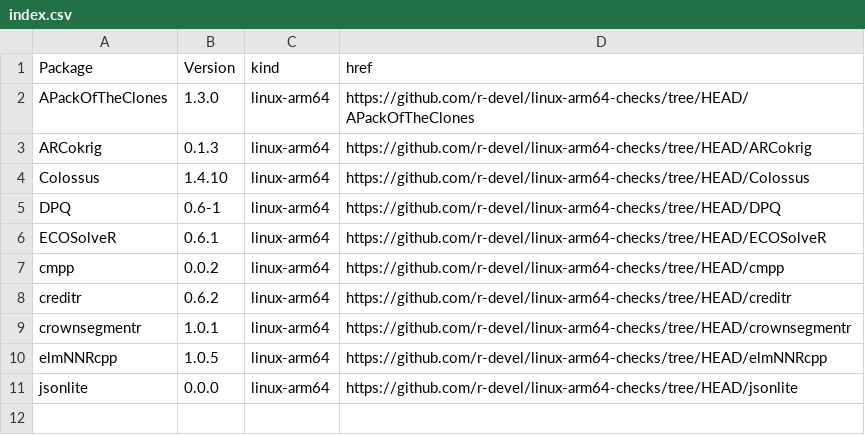
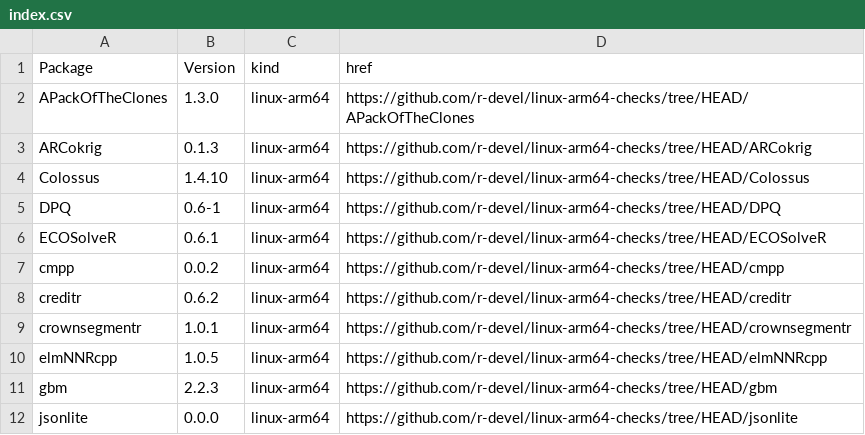
Before and after one commit to r-devel/linux-arm64-checks, a CSV file: index.csv, drawn as a sheet; the diff names each change by its address in the sheet, - before the commit and + after, or states it on an @@ line.

```diff
--- a/index.csv
+++ b/index.csv
+row 11: gbm | 2.2.3 | linux-arm64 | https://github.com/r-devel/linux-arm64-checks/tree/HEAD/gbm
```
Also changed, not shown: 4 other files.
